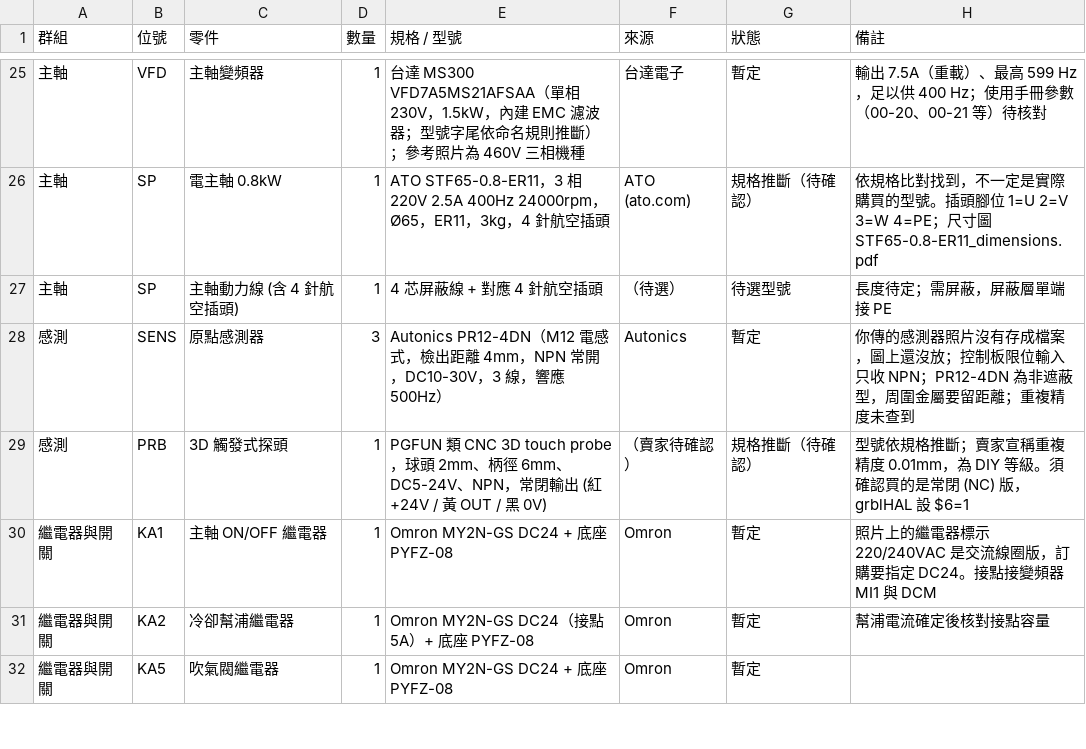
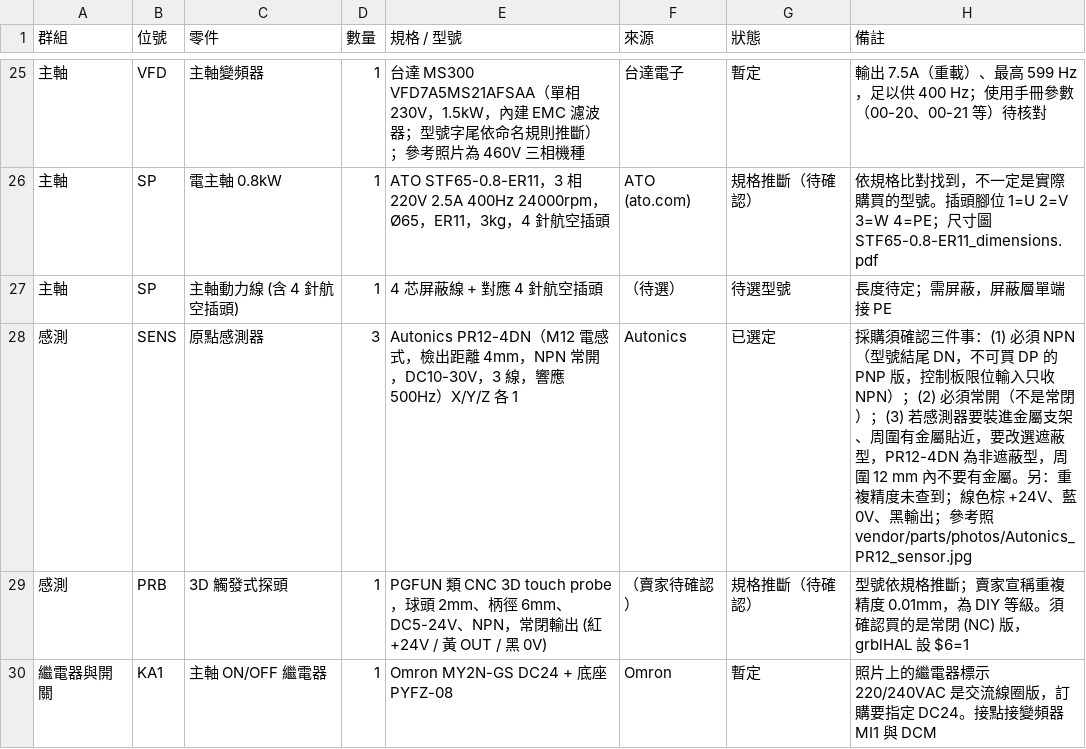
Before and after one commit to arco651749/CNC-DESIGN, a CSV file: electrical/CNC_electrical_BOM.csv, drawn as a sheet; only a part is shown, gaps mark what is left out; the shorter side is filled out with more unchanged rows.

```diff
--- a/electrical/CNC_electrical_BOM.csv
+++ b/electrical/CNC_electrical_BOM.csv
@@ -27,3 +27,3 @@
 主軸,SP,主軸動力線 (含 4 針航空插頭),1,4 芯屏蔽線 + 對應 4 針航空插頭,（待選）,待選型號,長度待定；需屏蔽，屏蔽層單端接 PE
-感測,SENS,原點感測器,3,Autonics PR12-4DN（M12 電感式，檢出距離 4mm，NPN 常開，DC10-30V，3 線，響應 500Hz）,Autonics,暫定,你傳的感測器照片沒有存成檔案，圖上還沒放；控制板限位輸入只收 NPN；PR12-4DN 為非遮蔽型，周圍金屬要留距離；重複精度未查到
+感測,SENS,原點感測器,3,Autonics PR12-4DN（M12 電感式，檢出距離 4mm，NPN 常開，DC10-30V，3 線，響應 500Hz）X/Y/Z 各 1,Autonics,已選定,採購須確認三件事：(1) 必須 NPN（型號結尾 DN，不可買 DP 的 PNP 版，控制板限位輸入只收 NPN）；(2) 必須常開（不是常閉）；(3) 若感測器要裝進金屬支架、周圍有金屬貼近，要改選遮蔽型，PR12-4DN 為非遮蔽型，周圍 12 mm 內不要有金屬。另：重複精度未查到；線色棕 +24V、藍 0V、黑輸出；參考照 vendor/parts/photos/Autonics_PR12_sensor.jpg
 感測,PRB,3D 觸發式探頭,1,PGFUN 類 CNC 3D touch probe，球頭 2mm、柄徑 6mm、DC5-24V、NPN，常閉輸出 (紅 +24V / 黃 OUT / 黑 0V),（賣家待確認）,規格推斷（待確認）,型號依規格推斷；賣家宣稱重複精度 0.01mm，為 DIY 等級。須確認買的是常閉 (NC) 版，grblHAL 設 $6=1
```
Also changed, not shown: 1 other file.
